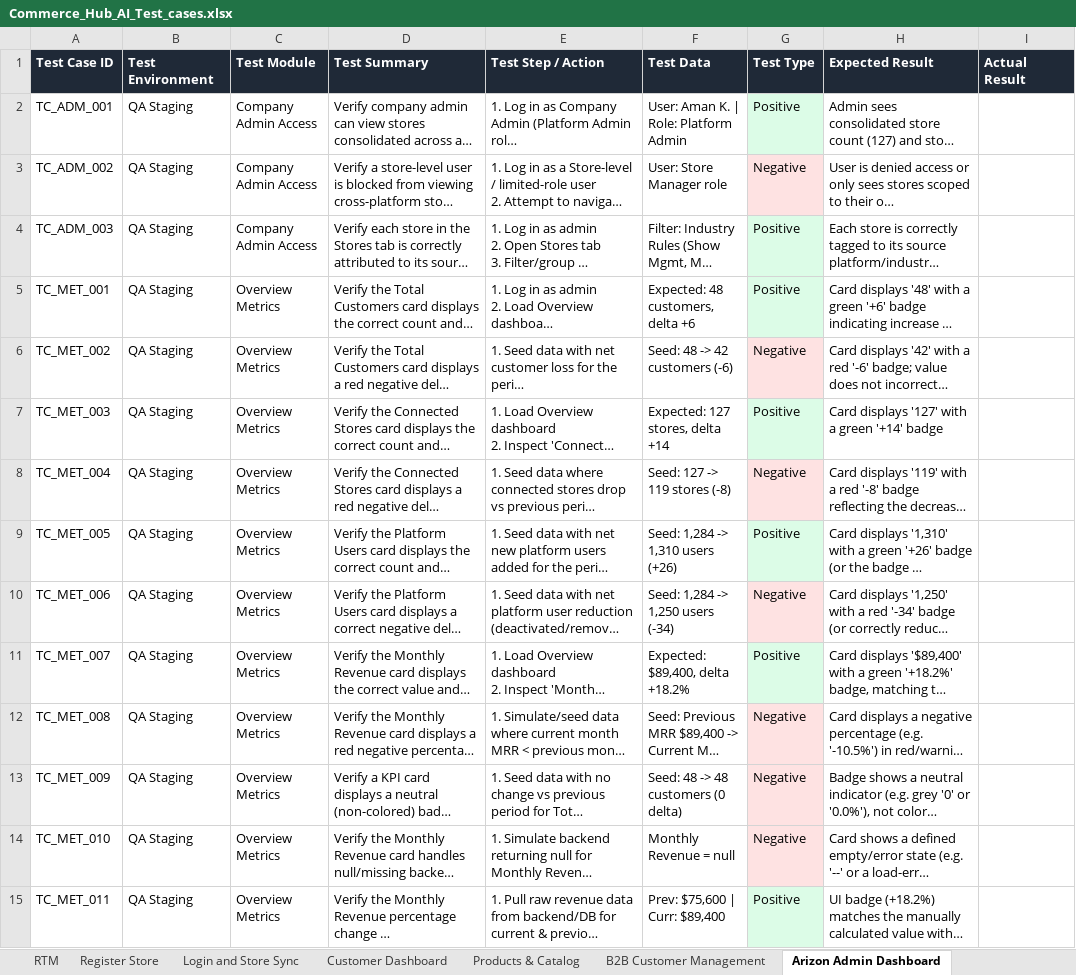
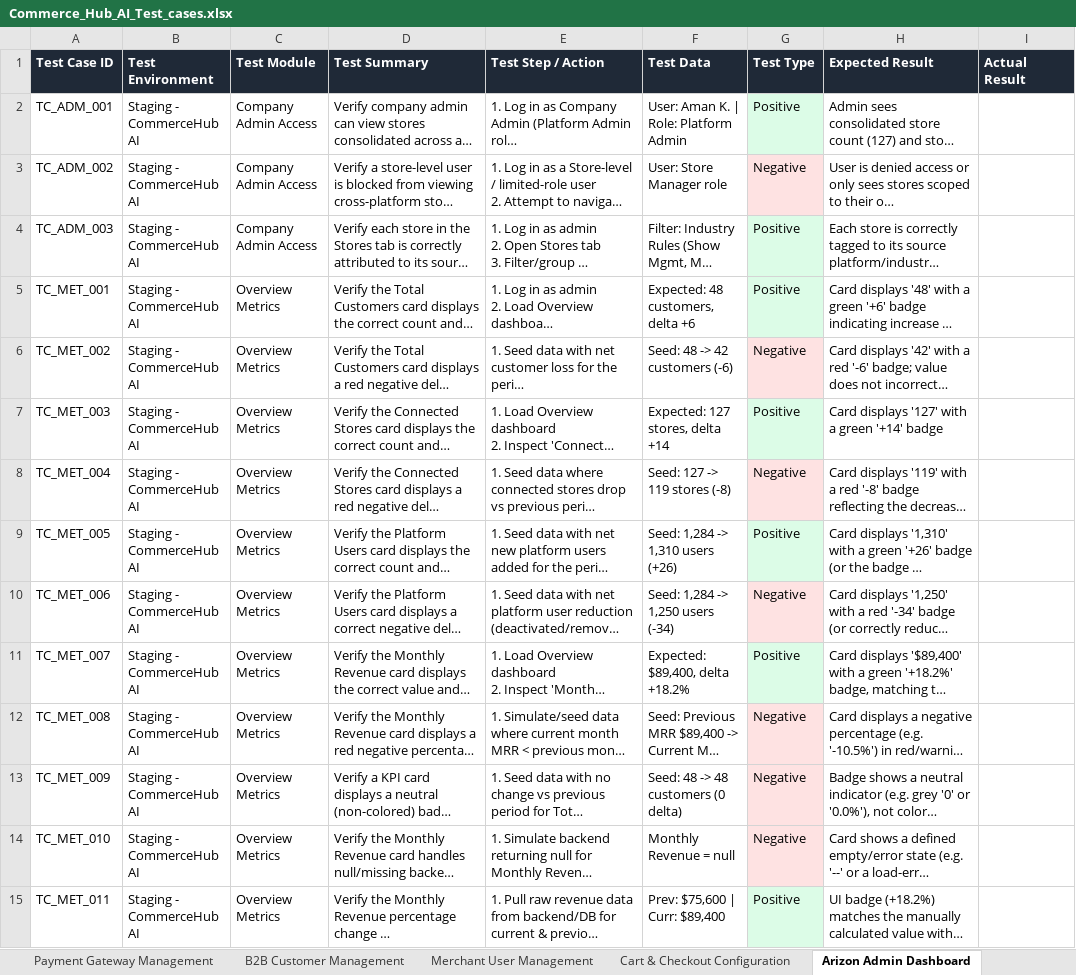
Before and after one commit to ArizonQA/QA_ConnollyMusic, an Excel workbook: testcase/Commerce_Hub_AI_Test_cases.xlsx, sheet Arizon Admin Dashboard, drawn as a sheet; only a part is shown; long unchanged cells end in …; values as stored, in another font and other column widths than the file's, no borders; the diff covers the shown part only; the diff names each change by its address in the sheet, - before the commit and + after, or states it on an @@ line.

```diff
--- a/testcase/Commerce_Hub_AI_Test_cases.xlsx (sheet Arizon Admin Dashboard)
+++ b/testcase/Commerce_Hub_AI_Test_cases.xlsx (sheet Arizon Admin Dashboard)
-sheet tab: Register Store
+sheet tab: Merchant User Management
-B2:B15 (Test Environment): QA Staging
+B2:B15 (Test Environment): Staging - CommerceHub AI
```
Also changed, not shown: 15 added rows and 70 edited cells elsewhere in this sheet, sheet SignUp & StoreSync, sheet Arizon Request Access, sheet Login, ForgetPassword, sheet Cart & Checkout Configuration, sheet Products & Catalog, other sheet tabs, 21 other files.
